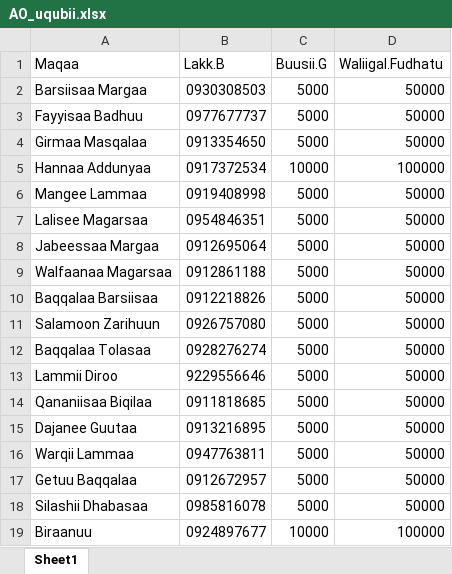
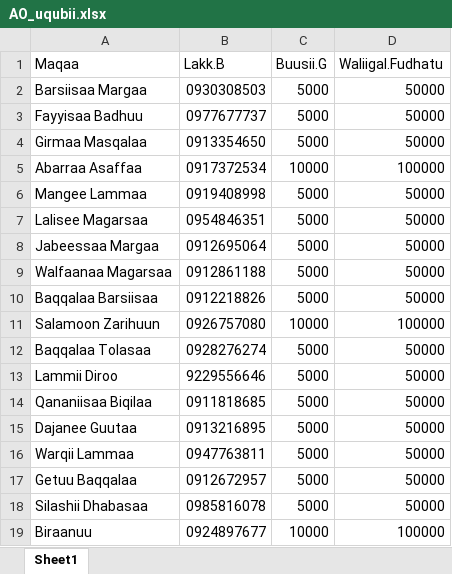
Before and after one commit to Walfaanaa/AO, an Excel workbook: AO_uqubii.xlsx, sheet Sheet1, drawn as a sheet; values as stored, in another font and other column widths than the file's, no borders; the diff names each change by its address in the sheet, - before the commit and + after, or states it on an @@ line.

Commit message:
Add files via upload

```diff
--- a/AO_uqubii.xlsx (sheet Sheet1)
+++ b/AO_uqubii.xlsx (sheet Sheet1)
-A5 (Maqaa): Hannaa Addunyaa
+A5 (Maqaa): Abarraa Asaffaa
-C11 (Buusii.G): 5000
+C11 (Buusii.G): 10000
-D11 (Waliigal.Fudhatu): 50000
+D11 (Waliigal.Fudhatu): 100000
```
